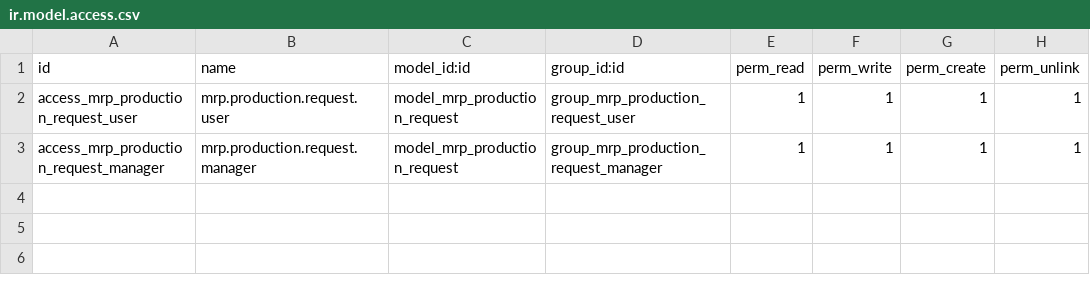
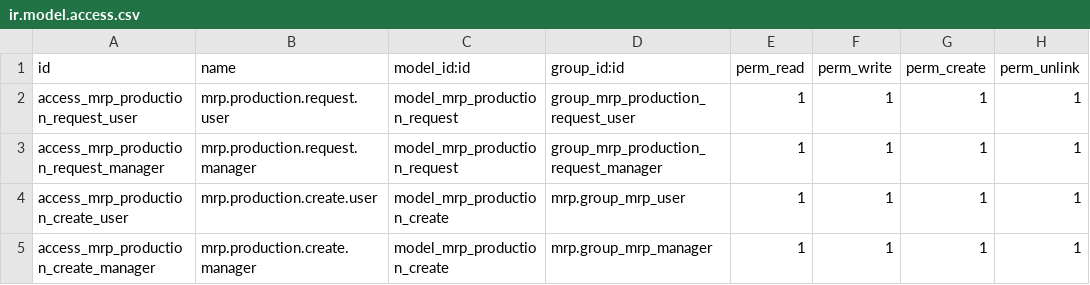
Before and after one commit to softintegration/mrp_production_request, a CSV file: security/ir.model.access.csv, drawn as a sheet; the diff names each change by its address in the sheet, - before the commit and + after, or states it on an @@ line.

Commit message:
Production Request:Implement <Create Production order> feature

```diff
--- a/security/ir.model.access.csv
+++ b/security/ir.model.access.csv
+row 4: access_mrp_production_create_user | mrp.production.create.user | model_mrp_production_create | mrp.group_mrp_user | 1 | 1 | 1 | 1
+row 5: access_mrp_production_create_manager | mrp.production.create.manager | model_mrp_production_create | mrp.group_mrp_manager | 1 | 1 | 1 | 1
```
Also changed, not shown: 8 other files.
